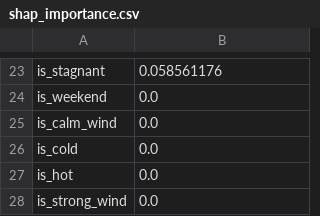
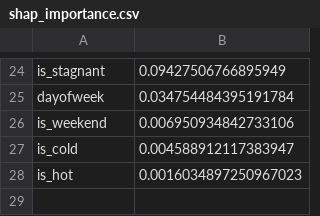
Before and after one commit to FaiqaRashid99/pearls-aqi-predictor, a CSV file: models/shap_importance.csv, drawn as a sheet; only a part is shown, gaps mark what is left out; removed rows and columns are numbered as before the commit, all else as after; the diff covers the shown part only; the diff names each change by its address in the sheet, - before the commit and + after, or states it on an @@ line.

```diff
--- a/models/shap_importance.csv
+++ b/models/shap_importance.csv
-B24: 0.058561176
+B24: 0.09427506766895949
+row 25: dayofweek | 0.034754484395191784
-B26: 0.0
+B26: 0.006950934842733106
-row 25: is_calm_wind | 0.0
-B27: 0.0
+B27: 0.004588912117383947
-B28: 0.0
+B28: 0.0016034897250967023
-row 28: is_strong_wind | 0.0
```
Also changed, not shown: 11 added rows, 10 removed rows and 11 edited cells elsewhere in this file, 5 other files.
